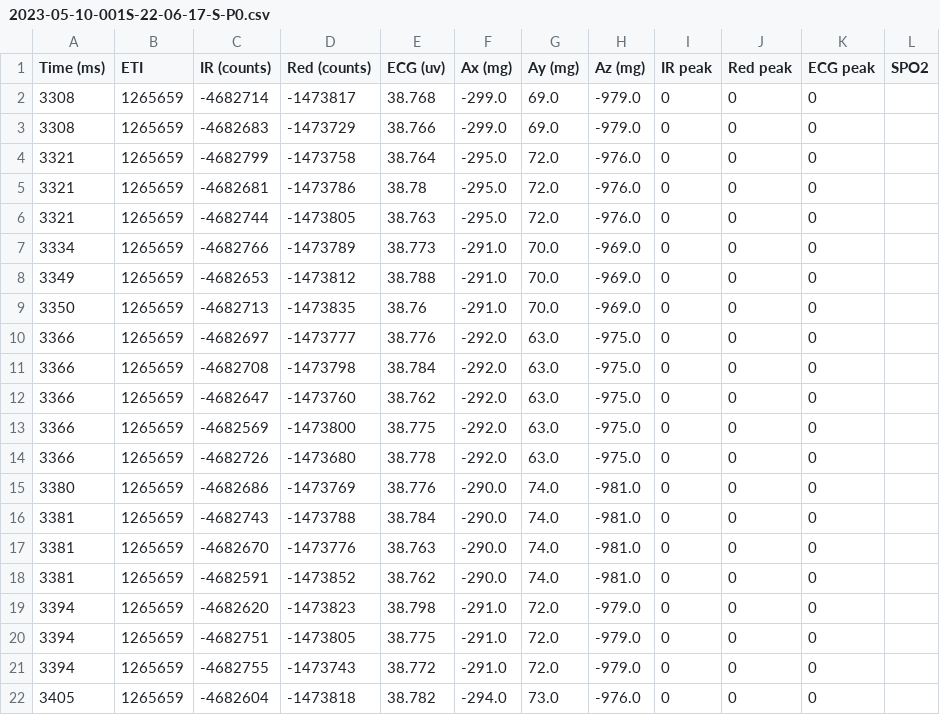
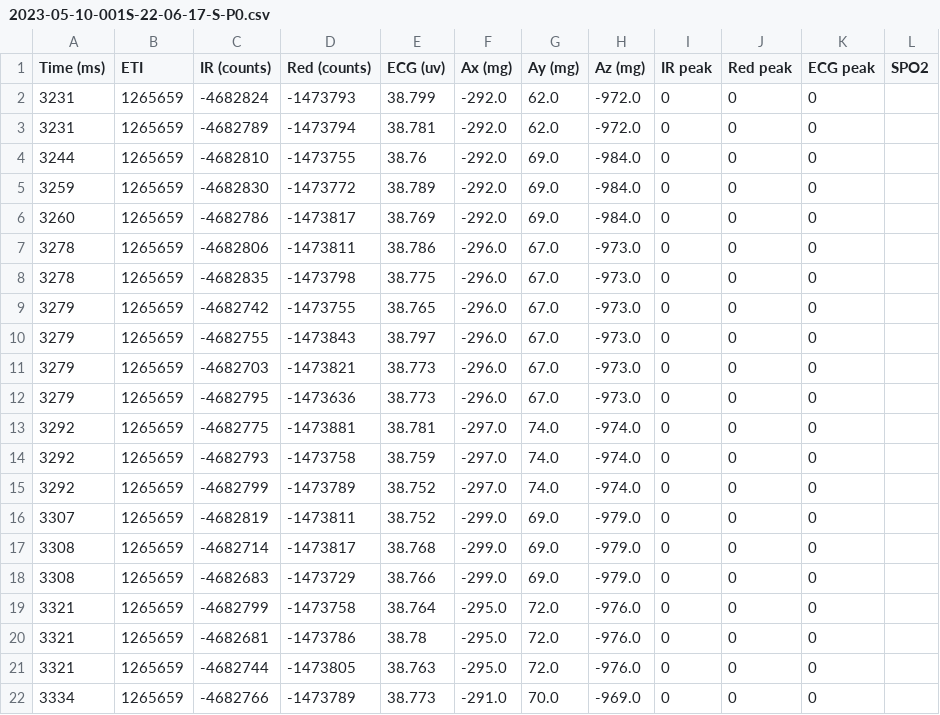
Before and after one commit to vyasdeep668/VitalTracer, a CSV file: 3_HR_Detection_Algorithm/VTDataAnalysis(new signals)/2023-05-10-001S-22-06-17-S/ValidCSVFiles/2023-05-10-001S-22-06-17-S-P0.csv, drawn as a sheet; only a part is shown; the shorter side is filled out with more unchanged rows; the diff names each change by its address in the sheet, - before the commit and + after, or states it on an @@ line.

```diff
--- a/3_HR_Detection_Algorithm/VTDataAnalysis(new signals)/2023-05-10-001S-22-06-17-S/ValidCSVFiles/2023-05-10-001S-22-06-17-S-P0.csv
+++ b/3_HR_Detection_Algorithm/VTDataAnalysis(new signals)/2023-05-10-001S-22-06-17-S/ValidCSVFiles/2023-05-10-001S-22-06-17-S-P0.csv
+row 2: 3231 | 1265659 | -4682824 | -1473793 | 38.799 | -292.0 | 62.0 | -972.0 | 0 | 0 | 0
+row 3: 3231 | 1265659 | -4682789 | -1473794 | 38.781 | -292.0 | 62.0 | -972.0 | 0 | 0 | 0
+row 4: 3244 | 1265659 | -4682810 | -1473755 | 38.76 | -292.0 | 69.0 | -984.0 | 0 | 0 | 0
+row 5: 3259 | 1265659 | -4682830 | -1473772 | 38.789 | -292.0 | 69.0 | -984.0 | 0 | 0 | 0
+row 6: 3260 | 1265659 | -4682786 | -1473817 | 38.769 | -292.0 | 69.0 | -984.0 | 0 | 0 | 0
+row 7: 3278 | 1265659 | -4682806 | -1473811 | 38.786 | -296.0 | 67.0 | -973.0 | 0 | 0 | 0
+row 8: 3278 | 1265659 | -4682835 | -1473798 | 38.775 | -296.0 | 67.0 | -973.0 | 0 | 0 | 0
+row 9: 3279 | 1265659 | -4682742 | -1473755 | 38.765 | -296.0 | 67.0 | -973.0 | 0 | 0 | 0
+row 10: 3279 | 1265659 | -4682755 | -1473843 | 38.797 | -296.0 | 67.0 | -973.0 | 0 | 0 | 0
+row 11: 3279 | 1265659 | -4682703 | -1473821 | 38.773 | -296.0 | 67.0 | -973.0 | 0 | 0 | 0
+row 12: 3279 | 1265659 | -4682795 | -1473636 | 38.773 | -296.0 | 67.0 | -973.0 | 0 | 0 | 0
+row 13: 3292 | 1265659 | -4682775 | -1473881 | 38.781 | -297.0 | 74.0 | -974.0 | 0 | 0 | 0
+row 14: 3292 | 1265659 | -4682793 | -1473758 | 38.759 | -297.0 | 74.0 | -974.0 | 0 | 0 | 0
+row 15: 3292 | 1265659 | -4682799 | -1473789 | 38.752 | -297.0 | 74.0 | -974.0 | 0 | 0 | 0
+row 16: 3307 | 1265659 | -4682819 | -1473811 | 38.752 | -299.0 | 69.0 | -979.0 | 0 | 0 | 0
```
Also changed, not shown: 3_HR_Detection_Algorithm/VTDataAnalysis(new signals)/2023-05-10-001S-22-05-32-S/ValidCSVFiles/2023-05-10-001S-22-05-32-S-P0.csv, 3_HR_Detection_Algorithm/VTDataAnalysis(new signals)/2023-05-11-001S-01-14-03-S/ValidCSVFiles/2023-05-11-001S-01-14-03-S-P0.csv, 51 other files.
